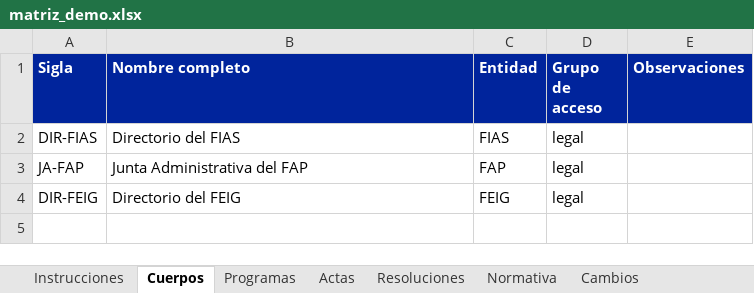
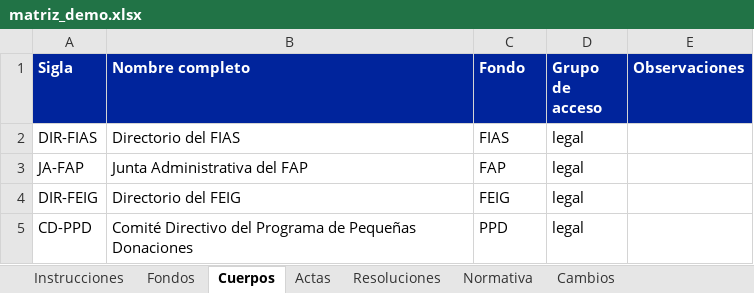
Before and after one commit to Diegodr76-f/FIAS-LEGAL, an Excel workbook: demo/matriz_demo.xlsx, sheet Cuerpos, drawn as a sheet; values as stored, in another font and other column widths than the file's, no borders; table styles not drawn; the diff names each change by its address in the sheet, - before the commit and + after, or states it on an @@ line.

```diff
--- a/demo/matriz_demo.xlsx (sheet Cuerpos)
+++ b/demo/matriz_demo.xlsx (sheet Cuerpos)
-sheet tab: Programas
+sheet tab: Fondos
-C1: Entidad
+C1: Fondo
+row 5: CD-PPD | Comité Directivo del Programa de Pequeñas Donaciones | PPD | legal
```
Also changed, not shown: sheet Resoluciones, sheet Actas, sheet Instrucciones, sheet Normativa, plantilla/Quorum_matriz.xlsx, 9 other files.
